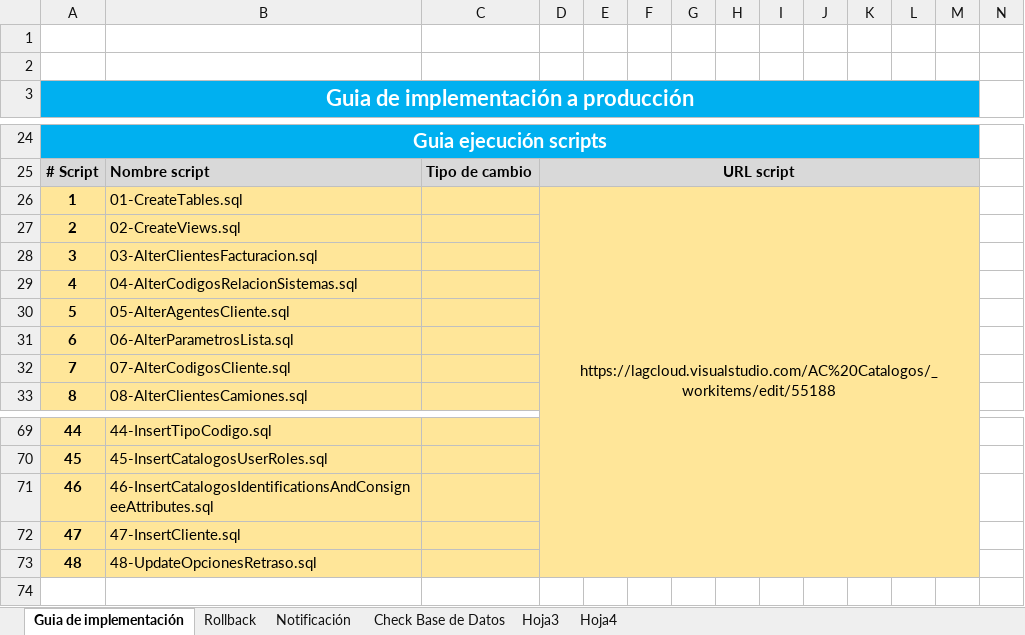
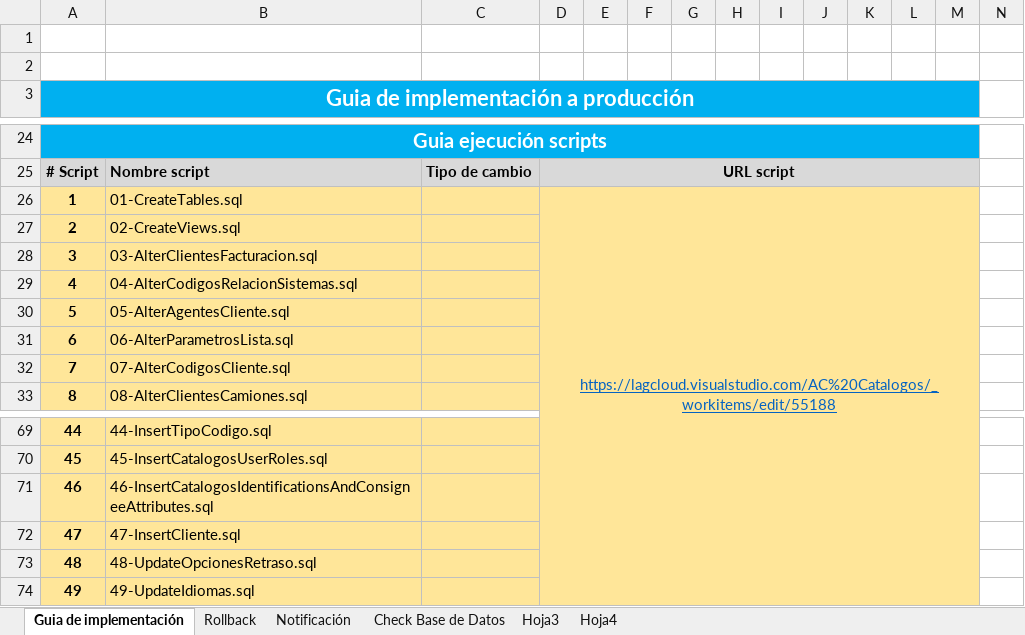
Before and after one commit to systems12-logiztik/ScriptsEntidades, an Excel workbook: Guias Produccion/HU-55188.xlsx, sheet Guia de implementación, drawn as a sheet; only a part is shown, gaps mark what is left out; values as stored, in another font and other column widths than the file's, no borders; charts and pictures not drawn; rows hold the shown columns only; the diff names each change by its address in the sheet, - before the commit and + after, or states it on an @@ line.

```diff
--- a/Guias Produccion/HU-55188.xlsx (sheet Guia de implementación)
+++ b/Guias Produccion/HU-55188.xlsx (sheet Guia de implementación)
@@ D26 underline: off → on, text colour: black → #0563C1 @@
+row 74: 49 | 49-UpdateIdiomas.sql
```
Also changed, not shown: charts or pictures, 5 other files.
